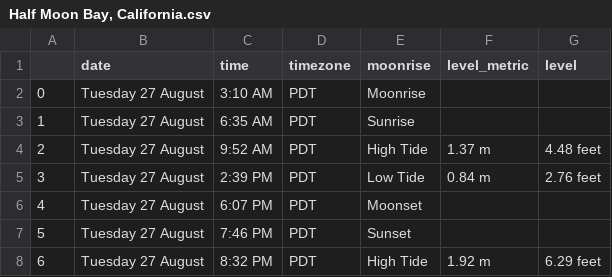
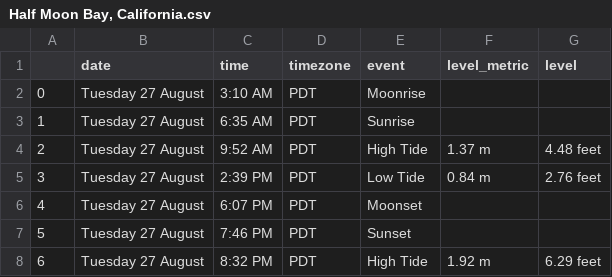
Before and after one commit to TK-23/Tide, a CSV file: Half Moon Bay, California.csv, drawn as a sheet; only a part is shown.

```diff
--- a/Half Moon Bay, California.csv
+++ b/Half Moon Bay, California.csv
@@ -1,2 +1,2 @@
-,date,time,timezone,moonrise,level_metric,level
+,date,time,timezone,event,level_metric,level
 0,Tuesday 27 August,3:10 AM,PDT,Moonrise,,
```
Also changed, not shown: Providence, Rhode Island.csv, Wrightsville Beach, North Carolina.csv, 6 other files.
